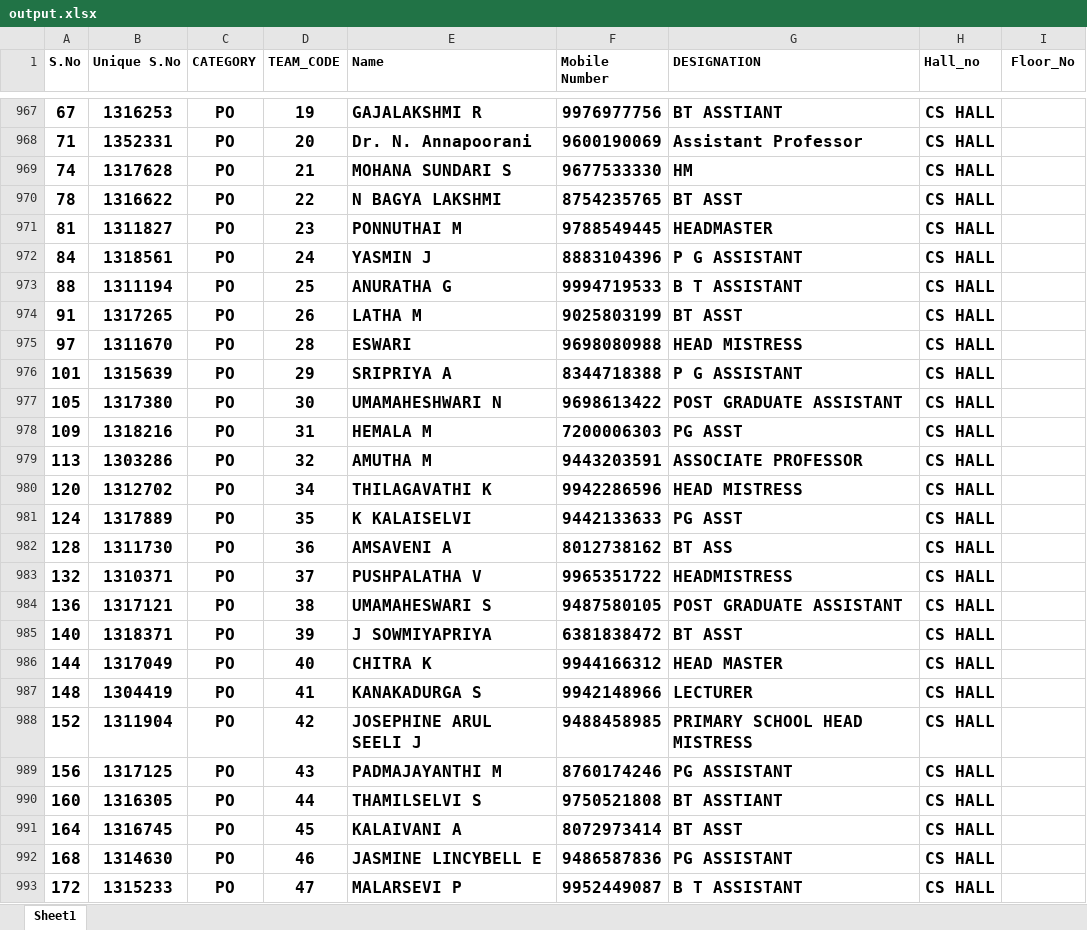
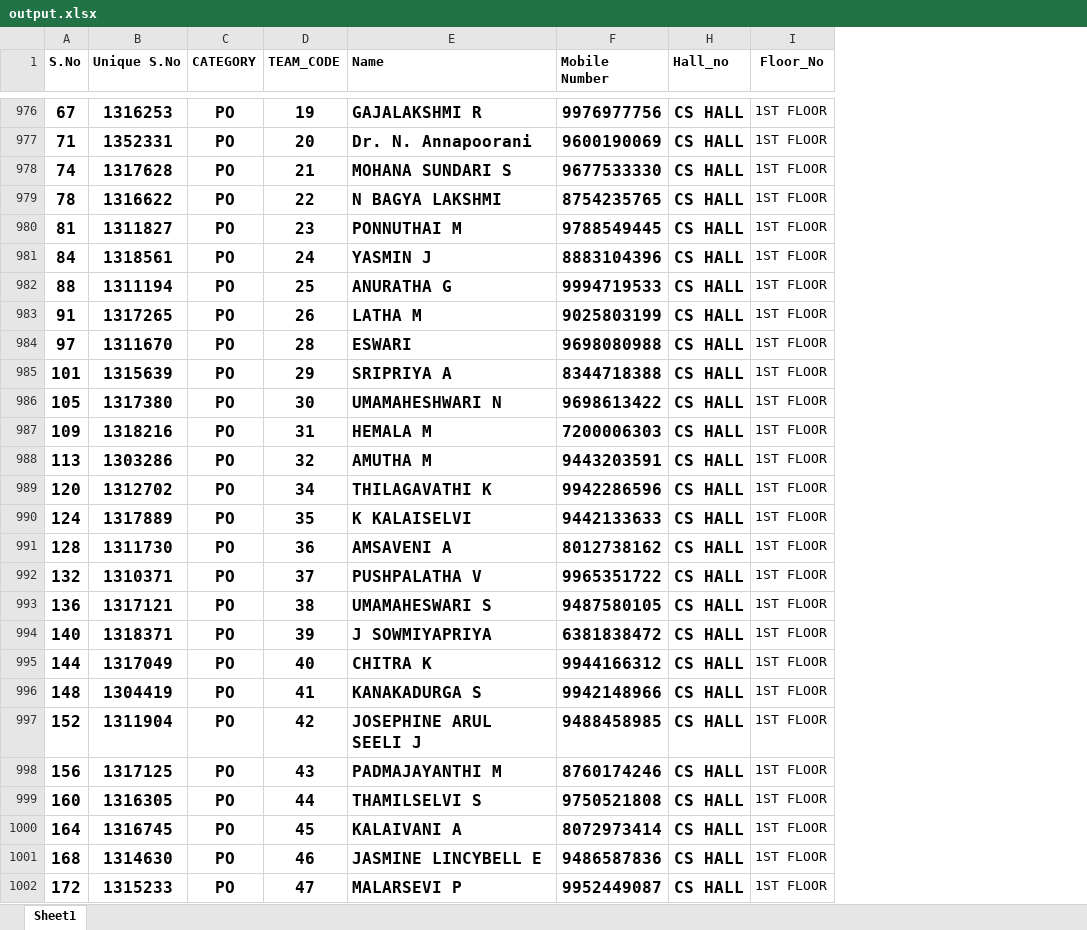
Before and after one commit to bajrulhaqcbe-coder/POLLING_OFFICERS, an Excel workbook: output.xlsx, sheet Sheet1, drawn as a sheet; only a part is shown, gaps mark what is left out; values as stored, in another font and other column widths than the file's, no borders; conditional formats not drawn; removed rows and columns are numbered as before the commit, all else as after; the diff covers the shown part only; the diff names each change by its address in the sheet, - before the commit and + after, or states it on an @@ line.

```diff
--- a/output.xlsx (sheet Sheet1)
+++ b/output.xlsx (sheet Sheet1)
@@ column G (DESIGNATION) hidden, rows 967-993: BT ASSTIANT | Assistant Professor | HM | BT ASST | HEADMASTER | P G ASSISTANT | B T ASSISTANT | BT ASST | HEAD MISTRESS | P G ASSISTANT | POST GRADUATE ASSISTANT | PG ASST | ASSOCIATE PROFESSOR | HEAD MISTRESS | PG ASST | BT ASS | HEADMISTRESS | POST GRADUATE ASSISTANT | BT ASST | HEAD MASTER | LECTURER | PRIMARY SCHOOL HEAD MISTRESS | PG ASSISTANT | BT ASSTIANT | BT ASST | PG ASSISTANT | B T ASSISTANT @@
-I976:I1002 (Floor_No): (empty)
+I976:I1002 (Floor_No): 1ST FLOOR
```
Also changed, not shown: 16 added rows, 3 moved rows and 219 edited cells elsewhere in this sheet.
